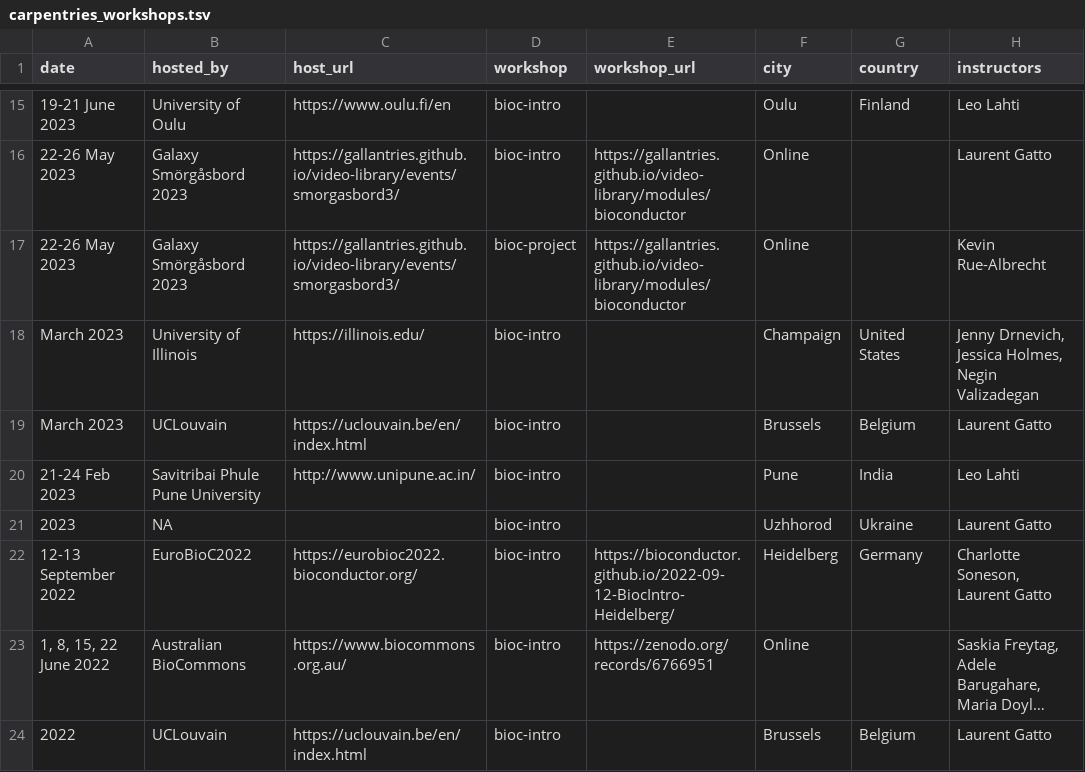
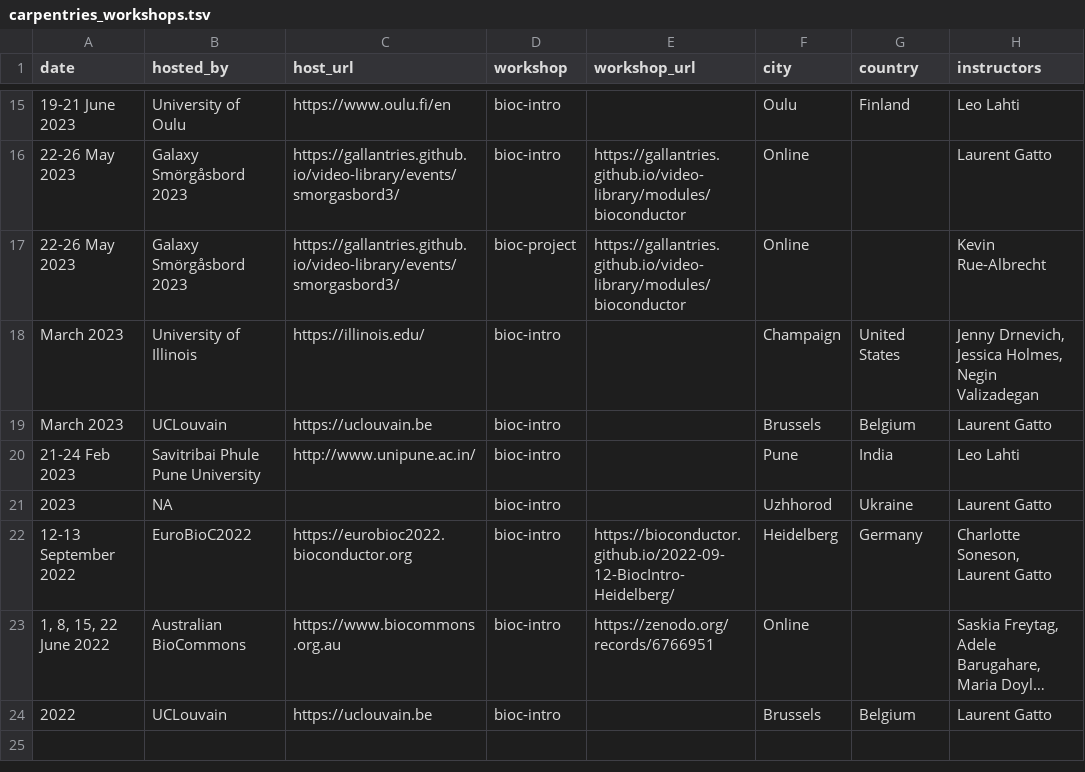
Before and after one commit to Bioconductor/bioconductor-training, a TSV file: carpentries/carpentries_workshops.tsv, drawn as a sheet; only a part is shown, gaps mark what is left out; long unchanged cells end in …; the diff names each change by its address in the sheet, - before the commit and + after, or states it on an @@ line.

Commit message:
fix missing www links

```diff
--- a/carpentries/carpentries_workshops.tsv
+++ b/carpentries/carpentries_workshops.tsv
-C19 (host_url): https://uclouvain.be/en/index.html
+C19 (host_url): https://uclouvain.be
-C22 (host_url): https://eurobioc2022.bioconductor.org/
+C22 (host_url): https://eurobioc2022.bioconductor.org
-C23 (host_url): https://www.biocommons.org.au/
+C23 (host_url): https://www.biocommons.org.au
-C24 (host_url): https://uclouvain.be/en/index.html
+C24 (host_url): https://uclouvain.be
```
